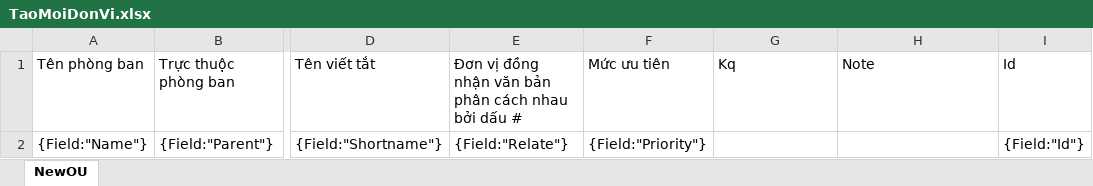
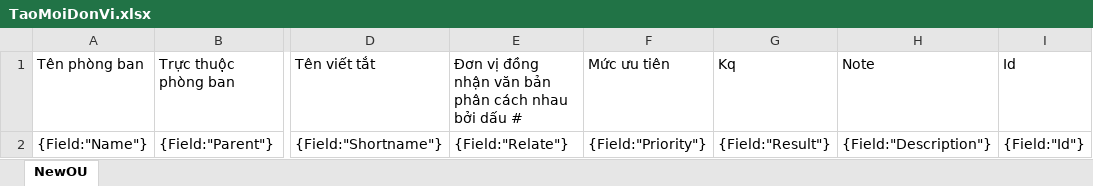
Before and after one commit to tqvtqv/AccController, an Excel workbook: AccController/AccController.Web/Content/templates/import/result/ais/TaoMoiDonVi.xlsx, sheet NewOU, drawn as a sheet; only a part is shown, gaps mark what is left out; values as stored, in another font and other column widths than the file's, no borders; the diff names each change by its address in the sheet, - before the commit and + after, or states it on an @@ line.

```diff
--- a/AccController/AccController.Web/Content/templates/import/result/ais/TaoMoiDonVi.xlsx (sheet NewOU)
+++ b/AccController/AccController.Web/Content/templates/import/result/ais/TaoMoiDonVi.xlsx (sheet NewOU)
-G2: (empty)
+G2: {Field:"Result"}
-H2: (empty)
+H2: {Field:"Description"}
```
Also changed, not shown: AccController/AccController.Web/Content/templates/import/result/ais/CapNhatPhongBanUser.xlsx, AccController/AccController.Web/Content/templates/import/result/ais/CapNhatTTUser.xlsx, 6 other files.
